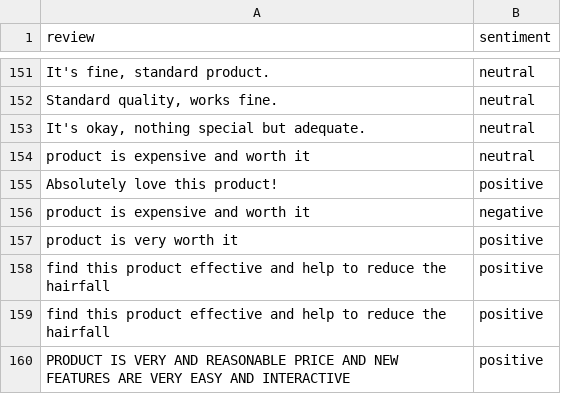
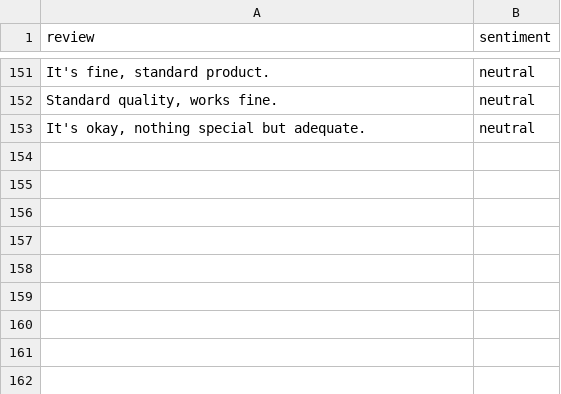
Before and after one commit to DevKnight-code/sentiment-review-analysis, a CSV file: backend/models/dataset.csv, drawn as a sheet; only a part is shown, gaps mark what is left out; the diff names each change by its address in the sheet, - before the commit and + after, or states it on an @@ line.

```diff
--- a/backend/models/dataset.csv
+++ b/backend/models/dataset.csv
-row 154: product is expensive and worth it | neutral
-row 155: Absolutely love this product! | positive
-row 156: product is expensive and worth it | negative
-row 157: product is very worth it | positive
-row 158: find this product effective and help to reduce the hairfall | positive
-row 159: find this product effective and help to reduce the hairfall | positive
-row 160: PRODUCT IS VERY AND REASONABLE PRICE AND NEW FEATURES ARE VERY EASY AND INTERACTIVE | positive
```
Also changed, not shown: 15 other files.
